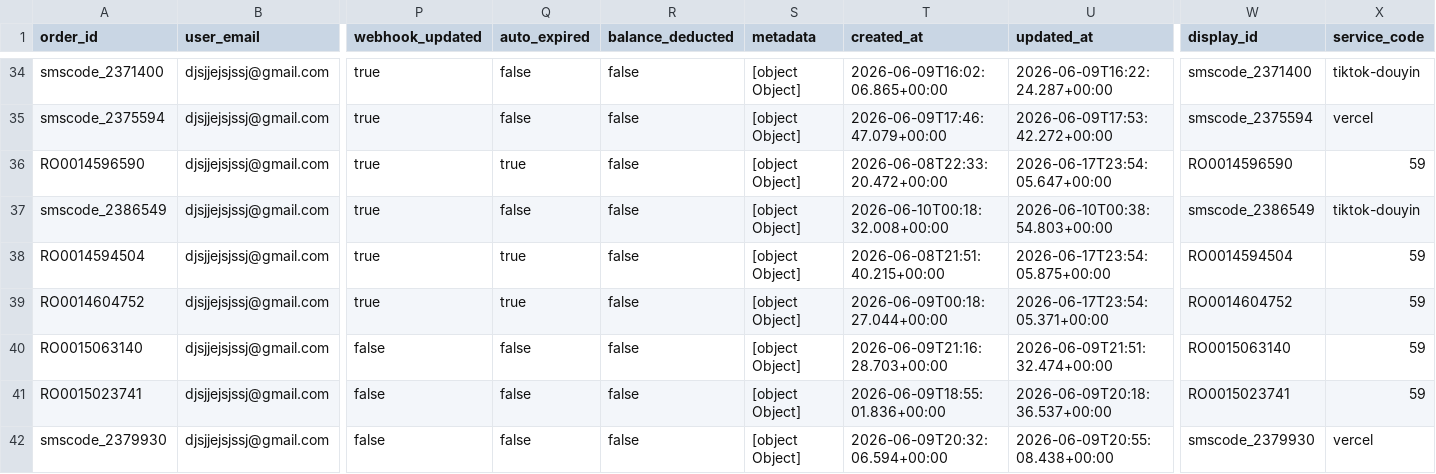
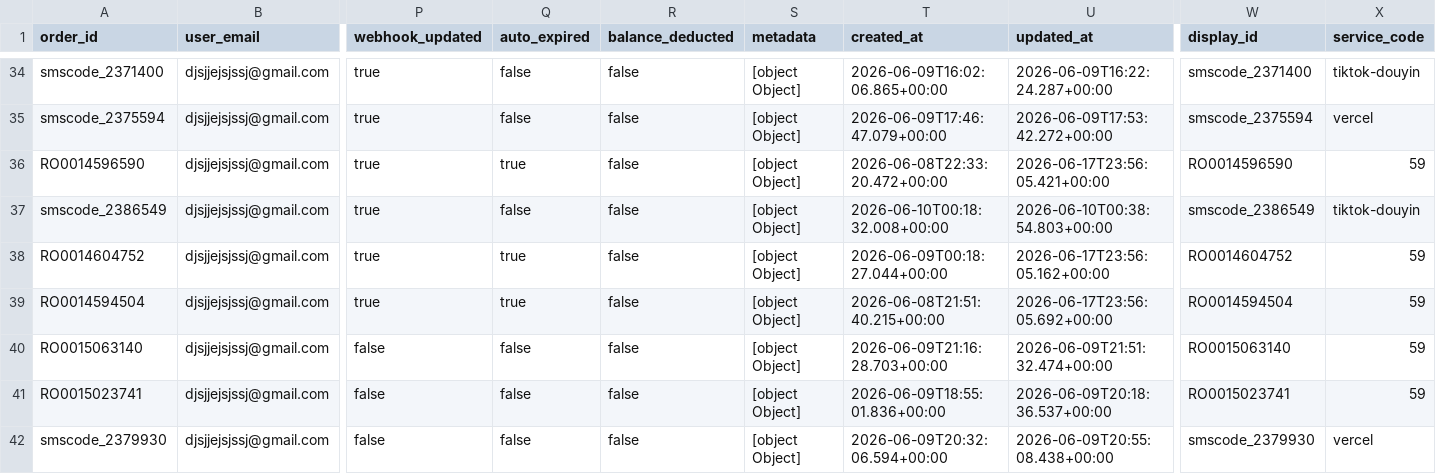
Before and after one commit to silahosting/Backup, a CSV file: backup/pending_orders/pending_orders.csv, drawn as a sheet; only a part is shown, gaps mark what is left out; removed rows and columns are numbered as before the commit, all else as after; rows hold the shown columns only; the diff names each change by its address in the sheet, - before the commit and + after, or states it on an @@ line.

Commit message:
Backup backup/pending_orders/pending_orders.csv 2026-06-17T23:56:12.562Z

```diff
--- a/backup/pending_orders/pending_orders.csv
+++ b/backup/pending_orders/pending_orders.csv
-U36 (updated_at): 2026-06-17T23:54:05.647+00:00
+U36 (updated_at): 2026-06-17T23:56:05.421+00:00
-row 38: RO0014594504 | djsjjejsjssj@gmail.com | true | true | false | [object Object] | 2026-06-08T21:51:40.215+00:00 | 2026-06-17T23:54:05.875+00:00 | RO0014594504 | 59
-U38 (updated_at): 2026-06-17T23:54:05.371+00:00
+U38 (updated_at): 2026-06-17T23:56:05.162+00:00
+row 39: RO0014594504 | djsjjejsjssj@gmail.com | true | true | false | [object Object] | 2026-06-08T21:51:40.215+00:00 | 2026-06-17T23:56:05.692+00:00 | RO0014594504 | 59
```
